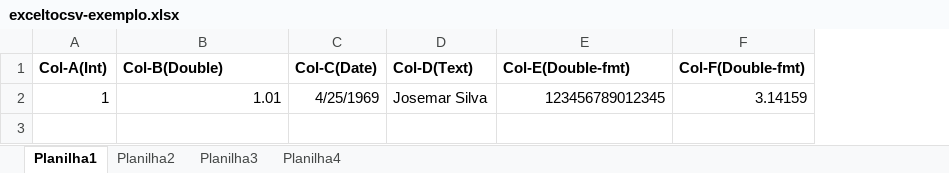
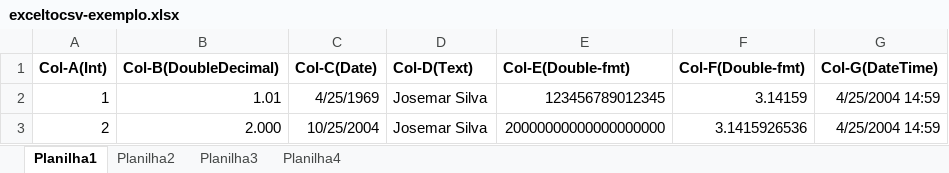
Before and after one commit to josemarsilva/exceltocsv, an Excel workbook: dist/exceltocsv-exemplo.xlsx, sheet Planilha1, drawn as a sheet; values as stored, in another font and other column widths than the file's, no borders; the diff names each change by its address in the sheet, - before the commit and + after, or states it on an @@ line.

```diff
--- a/dist/exceltocsv-exemplo.xlsx (sheet Planilha1)
+++ b/dist/exceltocsv-exemplo.xlsx (sheet Planilha1)
+column G (Col-G(DateTime)), row 2: 4/25/2004 14:59
-B1: Col-B(Double)
+B1: Col-B(DoubleDecimal)
+row 3: 2 | 2.000 | 10/25/2004 | Josemar Silva | 20000000000000000000 | 3.1415926536 | 4/25/2004 14:59
```
Also changed, not shown: sheet Planilha4, sheet Planilha3, sheet Planilha2, 5 other files.
